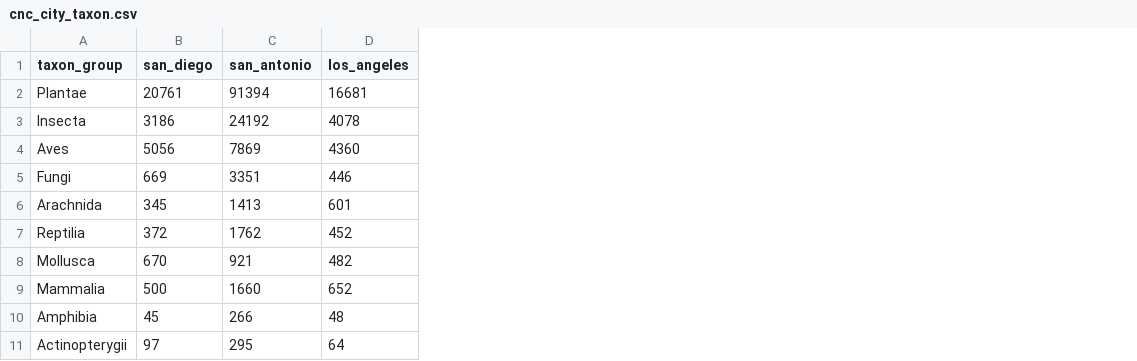
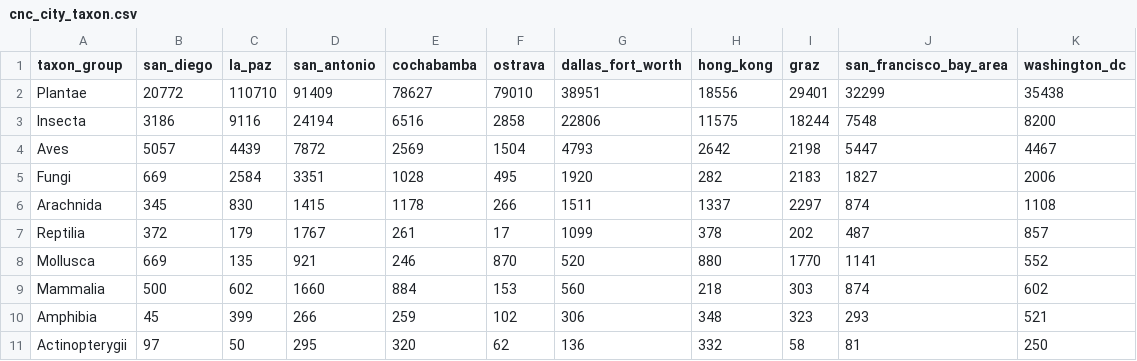
Before and after one commit to Igosain08/Sd-City-Nature---DS3-Consulting-Project, a CSV file: backend/data/cnc_city_taxon.csv, drawn as a sheet; removed rows and columns are numbered as before the commit, all else as after; the diff names each change by its address in the sheet, - before the commit and + after, or states it on an @@ line.

```diff
--- a/backend/data/cnc_city_taxon.csv
+++ b/backend/data/cnc_city_taxon.csv
+column C (la_paz), rows 2-11: 110710 | 9116 | 4439 | 2584 | 830 | 179 | 135 | 602 | 399 | 50
-column D (los_angeles), rows 2-11: 16681 | 4078 | 4360 | 446 | 601 | 452 | 482 | 652 | 48 | 64
+column E (cochabamba), rows 2-11: 78627 | 6516 | 2569 | 1028 | 1178 | 261 | 246 | 884 | 259 | 320
+column F (ostrava), rows 2-11: 79010 | 2858 | 1504 | 495 | 266 | 17 | 870 | 153 | 102 | 62
+column G (dallas_fort_worth), rows 2-11: 38951 | 22806 | 4793 | 1920 | 1511 | 1099 | 520 | 560 | 306 | 136
+column H (hong_kong), rows 2-11: 18556 | 11575 | 2642 | 282 | 1337 | 378 | 880 | 218 | 348 | 332
+column I (graz), rows 2-11: 29401 | 18244 | 2198 | 2183 | 2297 | 202 | 1770 | 303 | 323 | 58
+column J (san_francisco_bay_area), rows 2-11: 32299 | 7548 | 5447 | 1827 | 874 | 487 | 1141 | 874 | 293 | 81
+column K (washington_dc), rows 2-11: 35438 | 8200 | 4467 | 2006 | 1108 | 857 | 552 | 602 | 521 | 250
-B2 (san_diego): 20761
+B2 (san_diego): 20772
-D2 (san_antonio): 91394
+D2 (san_antonio): 91409
-D3 (san_antonio): 24192
+D3 (san_antonio): 24194
-B4 (san_diego): 5056
+B4 (san_diego): 5057
-D4 (san_antonio): 7869
+D4 (san_antonio): 7872
-D6 (san_antonio): 1413
+D6 (san_antonio): 1415
-D7 (san_antonio): 1762
+D7 (san_antonio): 1767
-B8 (san_diego): 670
+B8 (san_diego): 669
```
Also changed, not shown: backend/data/cnc_city_stats.csv, backend/data/cnc_city_top_species.csv, 6 other files.
